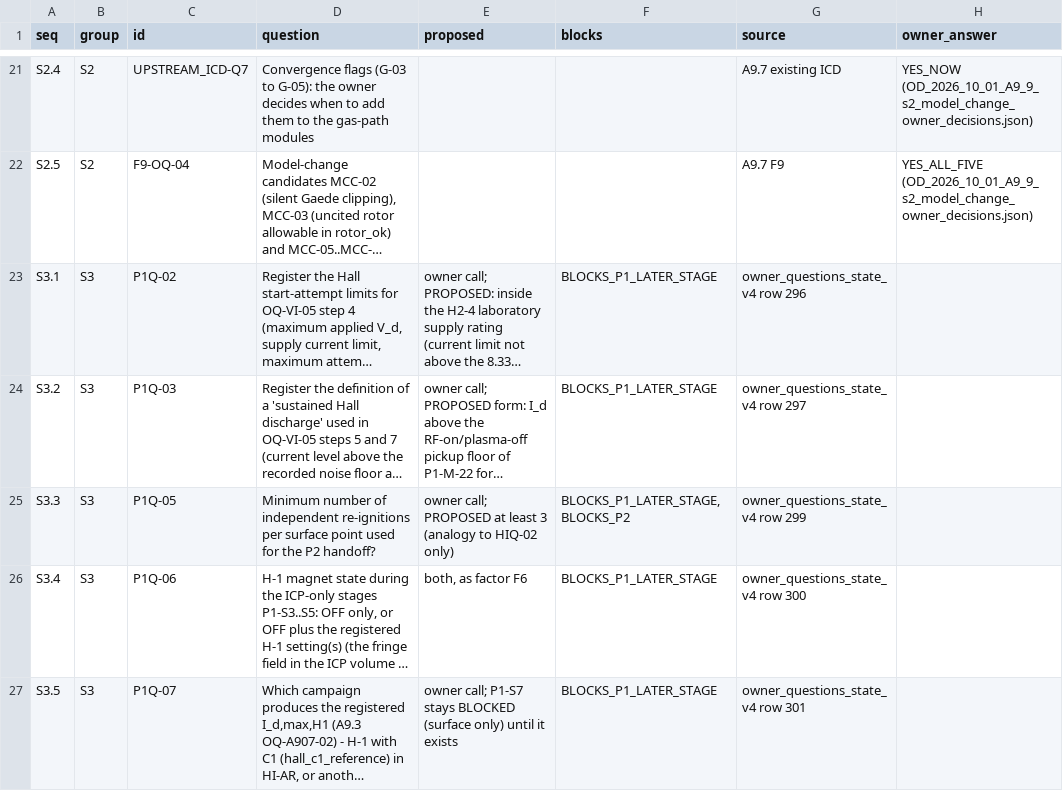
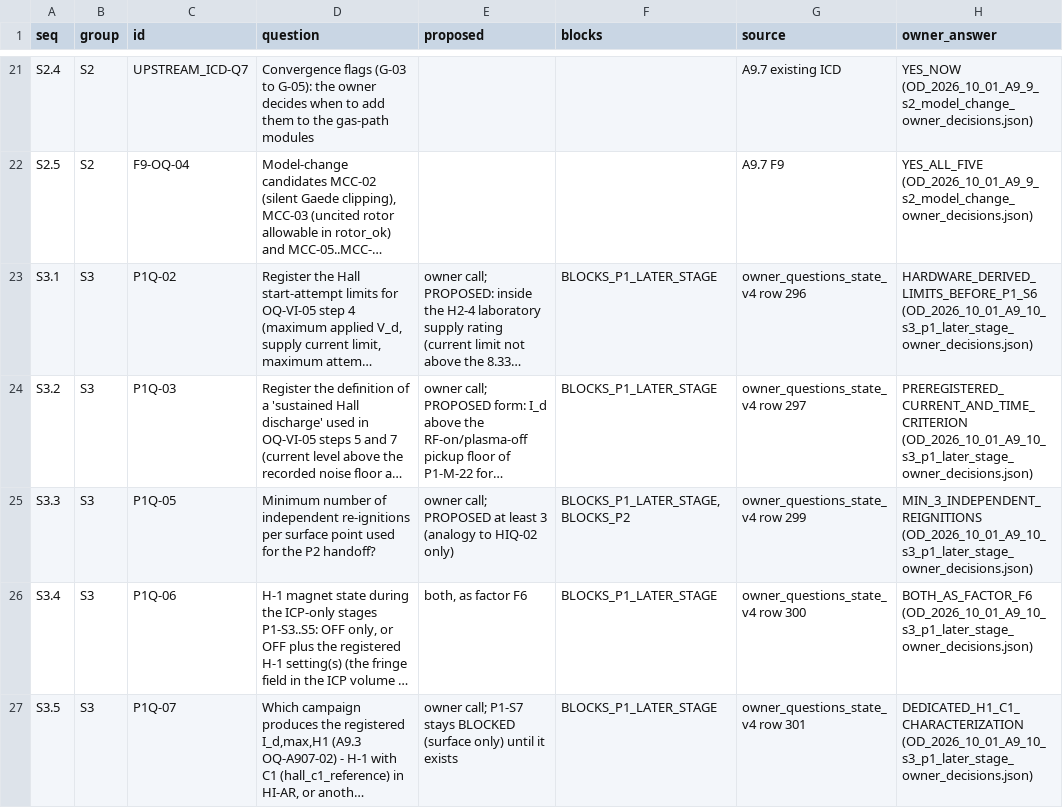
Before and after one commit to ppusapati/abep, a CSV file: docs/budgets/owner_decisions/owner_questions_sequenced_v1.csv, drawn as a sheet; only a part is shown, gaps mark what is left out; long unchanged cells end in …; the diff covers the shown part only; the diff names each change by its address in the sheet, - before the commit and + after, or states it on an @@ line.

```diff
--- a/docs/budgets/owner_decisions/owner_questions_sequenced_v1.csv
+++ b/docs/budgets/owner_decisions/owner_questions_sequenced_v1.csv
-H23 (owner_answer): (empty)
+H23 (owner_answer): HARDWARE_DERIVED_LIMITS_BEFORE_P1_S6 (OD_2026_10_01_A9_10_s3_p1_later_stage_owner_decisions.json)
-H24 (owner_answer): (empty)
+H24 (owner_answer): PREREGISTERED_CURRENT_AND_TIME_CRITERION (OD_2026_10_01_A9_10_s3_p1_later_stage_owner_decisions.json)
-H25 (owner_answer): (empty)
+H25 (owner_answer): MIN_3_INDEPENDENT_REIGNITIONS (OD_2026_10_01_A9_10_s3_p1_later_stage_owner_decisions.json)
-H26 (owner_answer): (empty)
+H26 (owner_answer): BOTH_AS_FACTOR_F6 (OD_2026_10_01_A9_10_s3_p1_later_stage_owner_decisions.json)
-H27 (owner_answer): (empty)
+H27 (owner_answer): DEDICATED_H1_C1_CHARACTERIZATION (OD_2026_10_01_A9_10_s3_p1_later_stage_owner_decisions.json)
```
Also changed, not shown: 5 edited cells elsewhere in this file, 3 other files.
